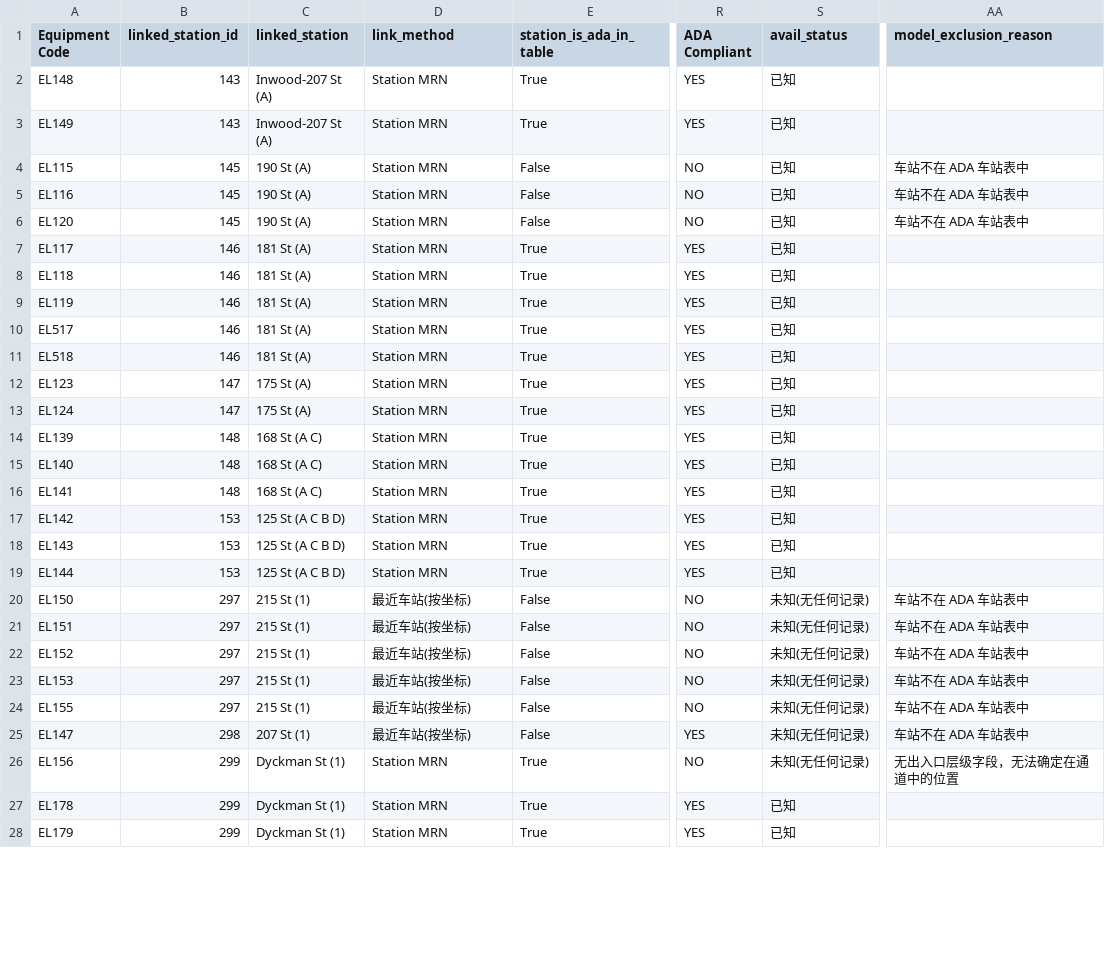
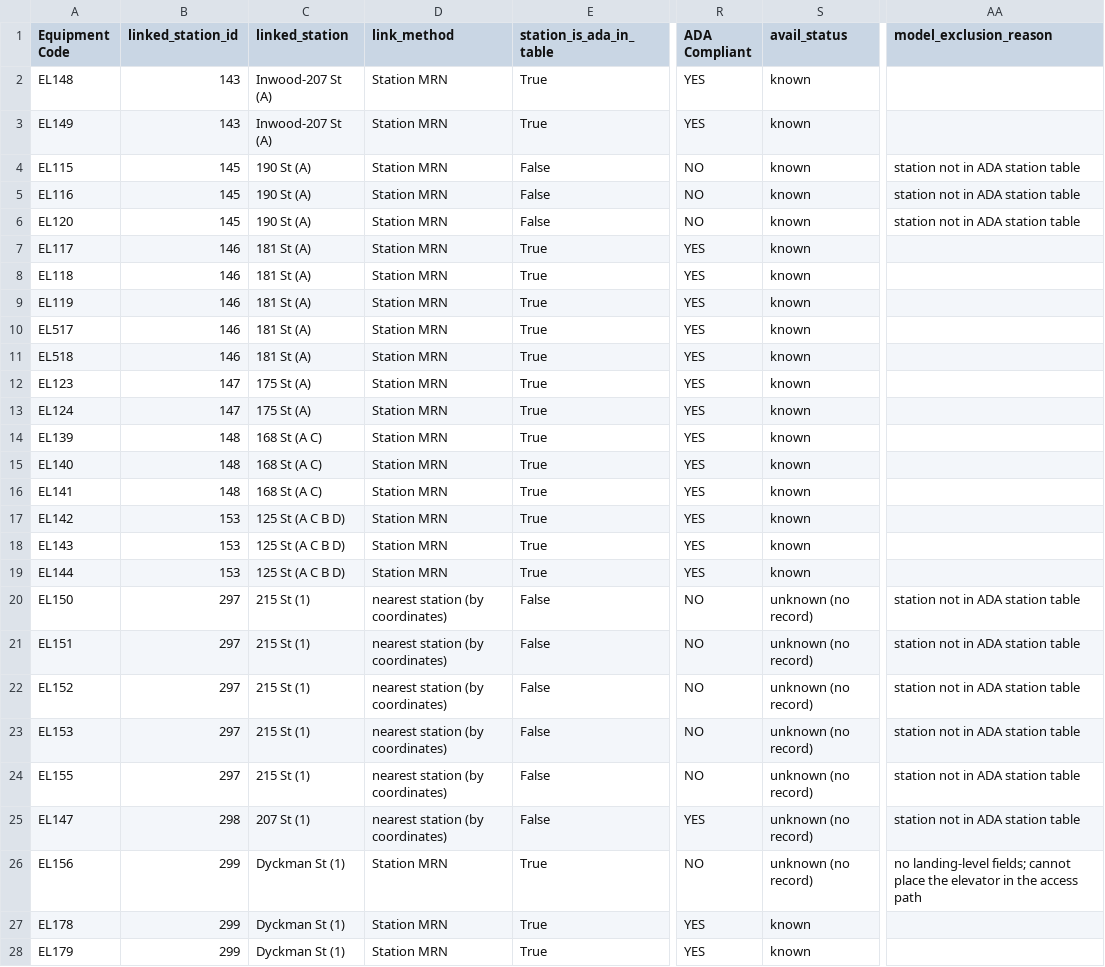
Before and after one commit to violetttttt1/GeoAI-Manhattan-Hospital-Access, a CSV file: data/clean/elevator_detail.csv, drawn as a sheet; only a part is shown, gaps mark what is left out; the diff covers the shown part only; the diff names each change by its address in the sheet, - before the commit and + after, or states it on an @@ line.

```diff
--- a/data/clean/elevator_detail.csv
+++ b/data/clean/elevator_detail.csv
-S2:S19 (avail_status): 已知
+S2:S19 (avail_status): known
-AA4:AA6 (model_exclusion_reason): 车站不在 ADA 车站表中
+AA4:AA6 (model_exclusion_reason): station not in ADA station table
-D20:D25 (link_method): 最近车站(按坐标)
+D20:D25 (link_method): nearest station (by coordinates)
-S20:S26 (avail_status): 未知(无任何记录)
+S20:S26 (avail_status): unknown (no record)
-AA20:AA25 (model_exclusion_reason): 车站不在 ADA 车站表中
+AA20:AA25 (model_exclusion_reason): station not in ADA station table
-AA26 (model_exclusion_reason): 无出入口层级字段，无法确定在通道中的位置
+AA26 (model_exclusion_reason): no landing-level fields; cannot place the elevator in the access path
-S27:S28 (avail_status): 已知
+S27:S28 (avail_status): known
```
Also changed, not shown: 36 edited cells elsewhere in this file, data/clean/elevators_assigned_by_coordinates.csv, data/clean/station_table.csv, 14 other files.
